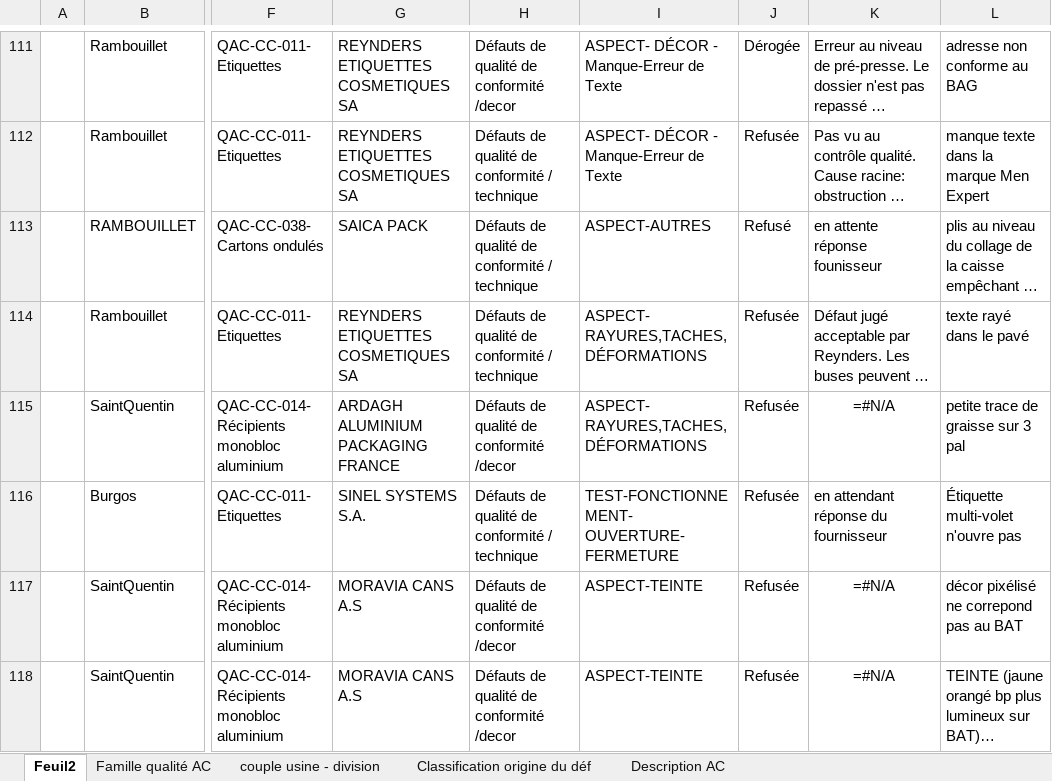
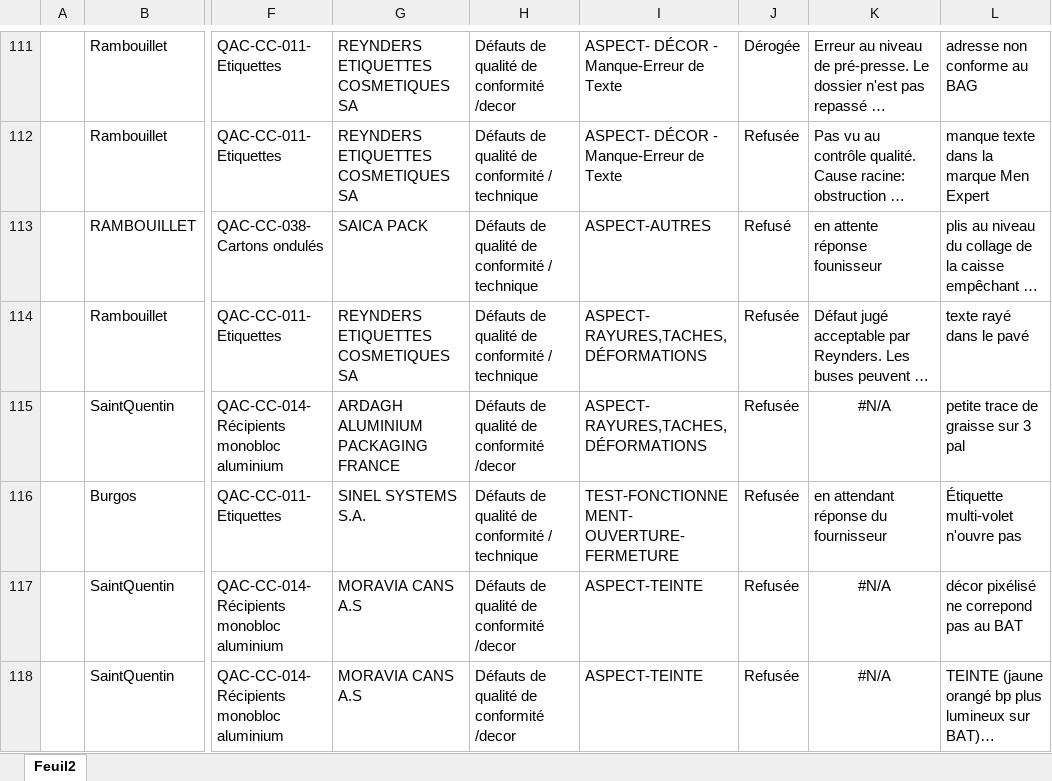
Before and after one commit to Parison125/UniformizerApp, an Excel workbook: etc/these.xlsx, sheet Feuil2, drawn as a sheet; only a part is shown, gaps mark what is left out; long unchanged cells end in …; values as stored, in another font and other column widths than the file's, no borders; formulas are shown in place of their values; charts and pictures not drawn; the diff covers the shown part only; the diff names each change by its address in the sheet, - before the commit and + after, or states it on an @@ line.

```diff
--- a/etc/these.xlsx (sheet Feuil2)
+++ b/etc/these.xlsx (sheet Feuil2)
-sheet tab: Famille qualité AC
-sheet tab: couple usine - division
-sheet tab: Classification origine du déf
-sheet tab: Description AC
-K115: =#N/A
+K115: #N/A
-K117:K118: =#N/A
+K117:K118: #N/A
```
Also changed, not shown: 28 edited cells elsewhere in this sheet, charts or pictures, 6 other files.
